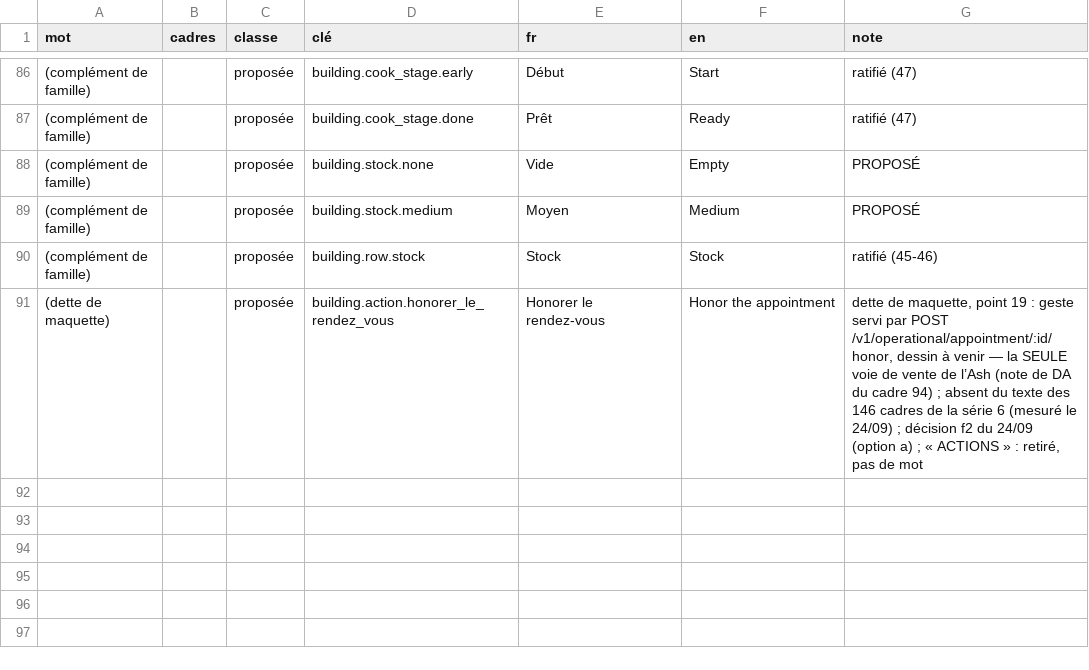
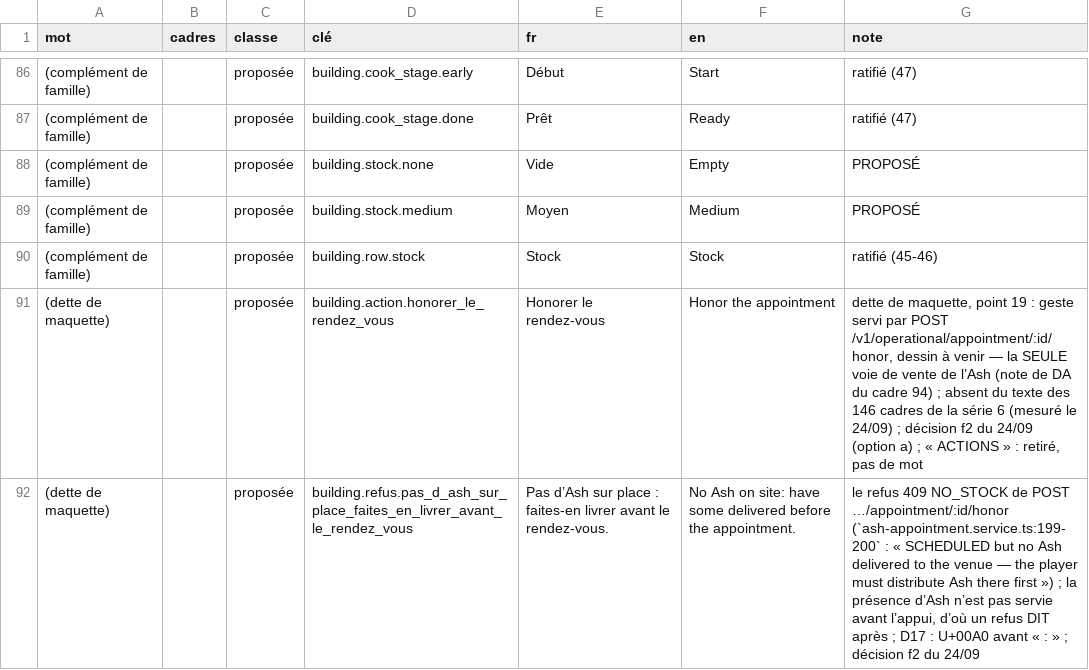
Before and after one commit to azha/mafia-builder-city-clean, a TSV file: Tools/atelier-2026-09-22/37-fiche-batiment-mots-2026-09-23.tsv, drawn as a sheet; only a part is shown, gaps mark what is left out; the diff names each change by its address in the sheet, - before the commit and + after, or states it on an @@ line.

```diff
--- a/Tools/atelier-2026-09-22/37-fiche-batiment-mots-2026-09-23.tsv
+++ b/Tools/atelier-2026-09-22/37-fiche-batiment-mots-2026-09-23.tsv
+row 92: (dette de maquette) |  | proposée | building.refus.pas_d_ash_sur_place_faites_en_livrer_avant_le_rendez_vous | Pas d’Ash sur place : faites-en livrer avant le rendez-vous. | No Ash on site: have some delivered before the appointment. | le refus 409 NO_STOCK de POST …/appointment/:id/honor (`ash-appointment.service.ts:199-200` : « SCHEDULED but no Ash delivered to the venue — the player must distribute Ash there first ») ; la présence d’Ash n’est pas servie avant l’appui, d’où un refus DIT après ; D17 : U+00A0 avant « : » ; décision f2 du 24/09
```
Also changed, not shown: 1 other file.
